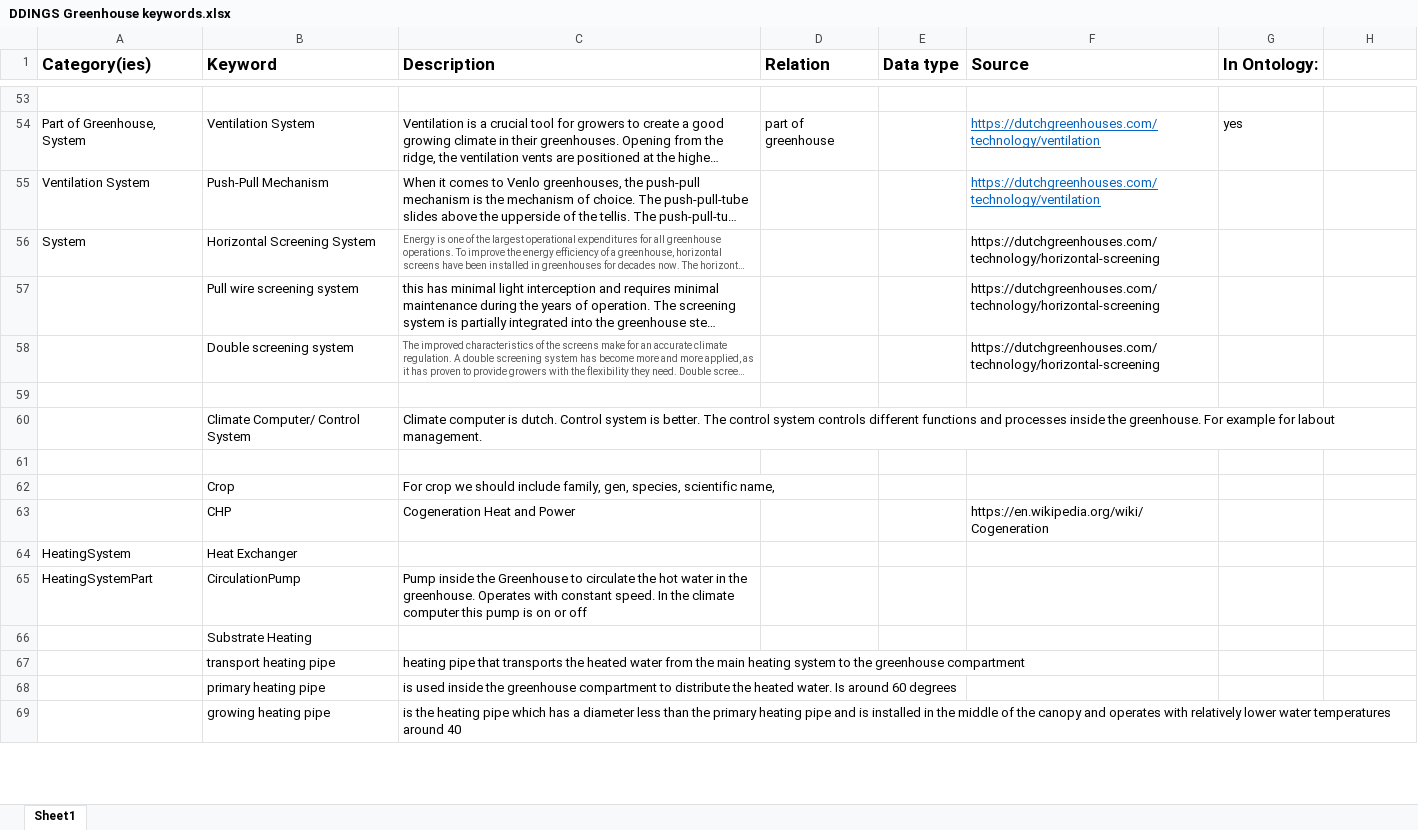
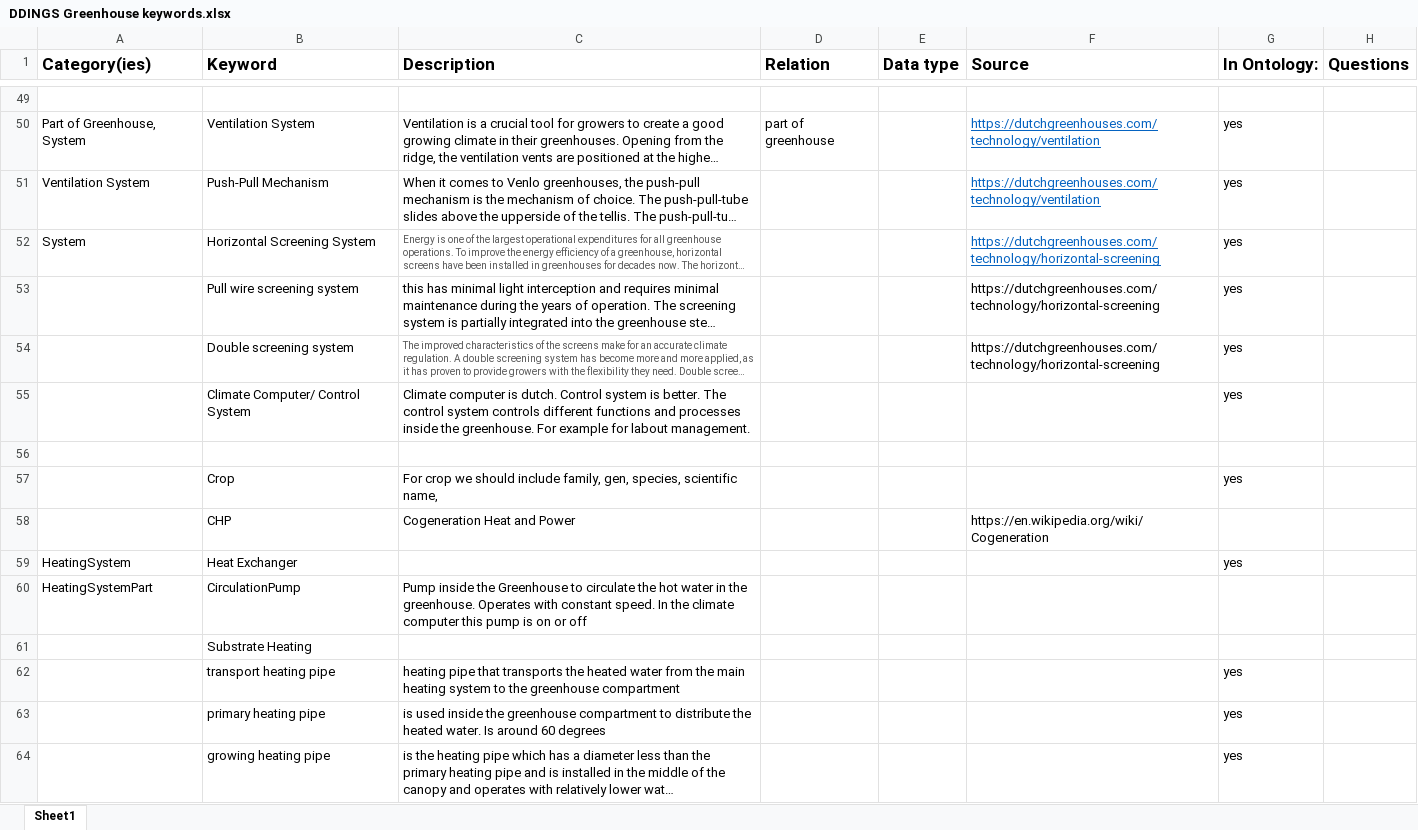
Before and after one commit to vekadvies/common-greenhouse-ontology, an Excel workbook: OntologyInput/DDINGS Greenhouse keywords.xlsx, sheet Sheet1, drawn as a sheet; only a part is shown, gaps mark what is left out; long unchanged cells end in …; values as stored, in another font and other column widths than the file's, no borders; removed rows and columns are numbered as before the commit, all else as after; the diff covers the shown part only; the diff names each change by its address in the sheet, - before the commit and + after, or states it on an @@ line.

Commit message:
# Added all the keywords from the excel file

```diff
--- a/OntologyInput/DDINGS Greenhouse keywords.xlsx (sheet Sheet1)
+++ b/OntologyInput/DDINGS Greenhouse keywords.xlsx (sheet Sheet1)
-H1: (empty)
+H1: Questions
-G51:G54 (In Ontology:): (empty)
+G51:G54 (In Ontology:): yes
@@ F52 underline: off → on, text colour: black → #0563C1 @@
+row 55:  | Climate Computer/ Control System | Climate computer is dutch. Control system is better. The control system controls different functions and processes inside the greenhouse. For example for labout management. |  |  |  | yes
-row 60:  | Climate Computer/ Control System | Climate computer is dutch. Control system is better. The control system controls different functions and processes inside the greenhouse. For example for labout management.
-row 61: (empty)
-G57 (In Ontology:): (empty)
+G57 (In Ontology:): yes
-G59 (In Ontology:): (empty)
+G59 (In Ontology:): yes
-G62:G64 (In Ontology:): (empty)
+G62:G64 (In Ontology:): yes
```
Also changed, not shown: 4 added rows, 9 removed rows and 9 edited cells elsewhere in this sheet, 2 other files.
